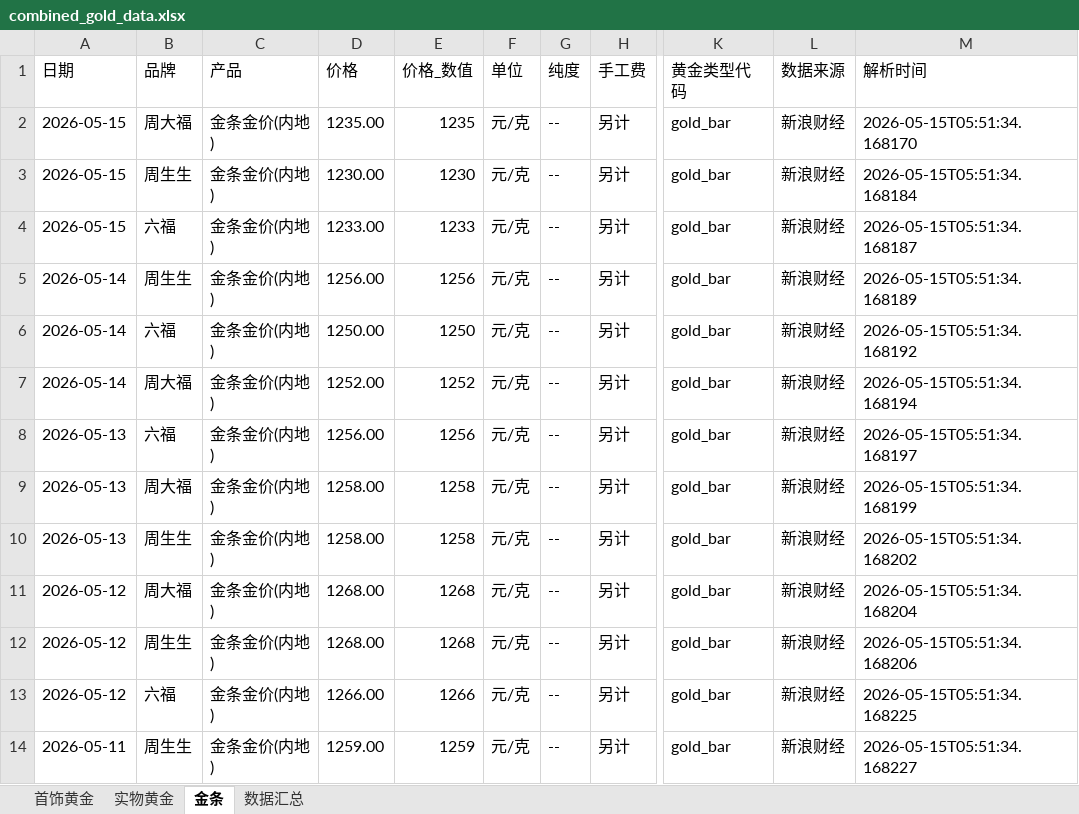
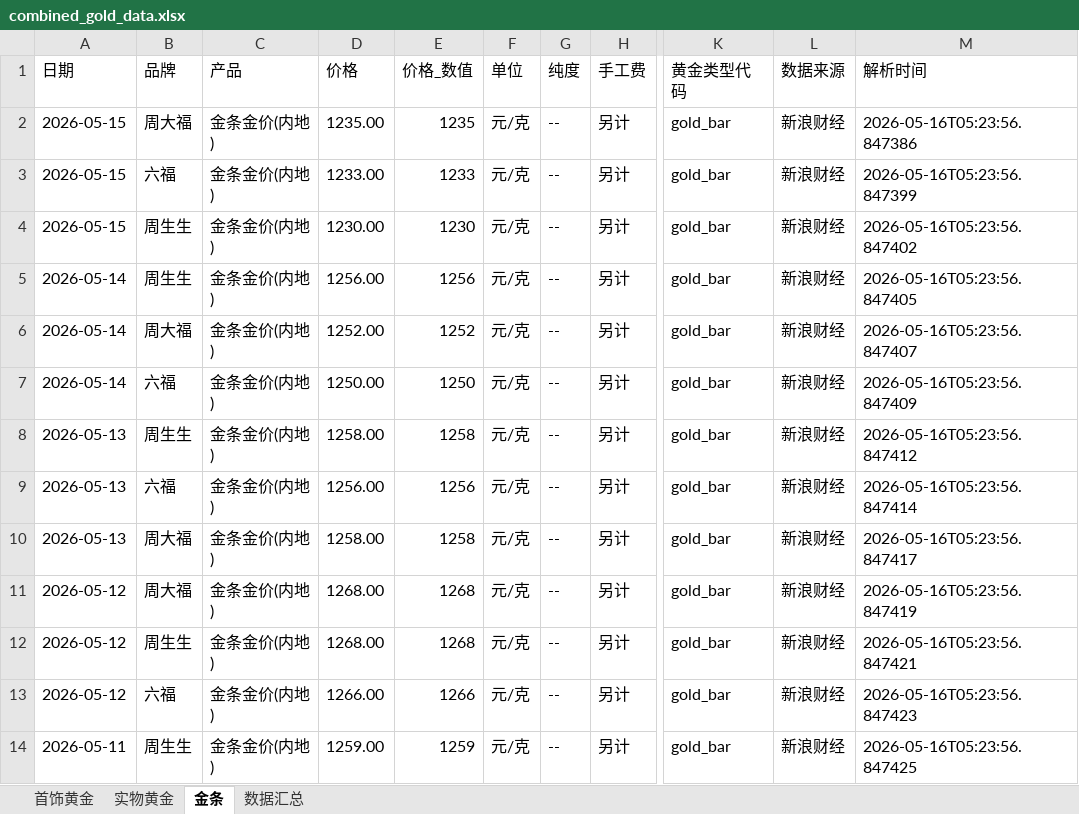
Before and after one commit to chengazhen/python-gold, an Excel workbook: combined_gold_data.xlsx, sheet 金条, drawn as a sheet; only a part is shown, gaps mark what is left out; values as stored, in another font and other column widths than the file's, no borders; the diff covers the shown part only; the diff names each change by its address in the sheet, - before the commit and + after, or states it on an @@ line.

```diff
--- a/combined_gold_data.xlsx (sheet 金条)
+++ b/combined_gold_data.xlsx (sheet 金条)
-M2 (解析时间): 2026-05-15T05:51:34.168170
+M2 (解析时间): 2026-05-16T05:23:56.847386
-B3 (品牌): 周生生
+B3 (品牌): 六福
-D3 (价格): 1230.00
+D3 (价格): 1233.00
-E3 (价格_数值): 1230
+E3 (价格_数值): 1233
-M3 (解析时间): 2026-05-15T05:51:34.168184
+M3 (解析时间): 2026-05-16T05:23:56.847399
-B4 (品牌): 六福
+B4 (品牌): 周生生
-D4 (价格): 1233.00
+D4 (价格): 1230.00
-E4 (价格_数值): 1233
+E4 (价格_数值): 1230
-M4 (解析时间): 2026-05-15T05:51:34.168187
+M4 (解析时间): 2026-05-16T05:23:56.847402
-M5 (解析时间): 2026-05-15T05:51:34.168189
+M5 (解析时间): 2026-05-16T05:23:56.847405
-B6 (品牌): 六福
+B6 (品牌): 周大福
-D6 (价格): 1250.00
+D6 (价格): 1252.00
-E6 (价格_数值): 1250
+E6 (价格_数值): 1252
-M6 (解析时间): 2026-05-15T05:51:34.168192
+M6 (解析时间): 2026-05-16T05:23:56.847407
-B7 (品牌): 周大福
+B7 (品牌): 六福
-D7 (价格): 1252.00
+D7 (价格): 1250.00
-E7 (价格_数值): 1252
+E7 (价格_数值): 1250
-M7 (解析时间): 2026-05-15T05:51:34.168194
+M7 (解析时间): 2026-05-16T05:23:56.847409
-B8 (品牌): 六福
+B8 (品牌): 周生生
-D8 (价格): 1256.00
+D8 (价格): 1258.00
-E8 (价格_数值): 1256
+E8 (价格_数值): 1258
-M8 (解析时间): 2026-05-15T05:51:34.168197
+M8 (解析时间): 2026-05-16T05:23:56.847412
-B9 (品牌): 周大福
+B9 (品牌): 六福
-D9 (价格): 1258.00
+D9 (价格): 1256.00
-E9 (价格_数值): 1258
+E9 (价格_数值): 1256
-M9 (解析时间): 2026-05-15T05:51:34.168199
+M9 (解析时间): 2026-05-16T05:23:56.847414
-B10 (品牌): 周生生
+B10 (品牌): 周大福
-M10 (解析时间): 2026-05-15T05:51:34.168202
+M10 (解析时间): 2026-05-16T05:23:56.847417
-M11 (解析时间): 2026-05-15T05:51:34.168204
+M11 (解析时间): 2026-05-16T05:23:56.847419
-M12 (解析时间): 2026-05-15T05:51:34.168206
+M12 (解析时间): 2026-05-16T05:23:56.847421
-M13 (解析时间): 2026-05-15T05:51:34.168225
+M13 (解析时间): 2026-05-16T05:23:56.847423
-M14 (解析时间): 2026-05-15T05:51:34.168227
+M14 (解析时间): 2026-05-16T05:23:56.847425
```
Also changed, not shown: 3 added rows, 3 removed rows and 69 edited cells elsewhere in this sheet, sheet 首饰黄金, sheet 实物黄金, sheet 数据汇总, gold_bar_latest.xlsx, jewelry_gold_latest.xlsx, 10 other files.
